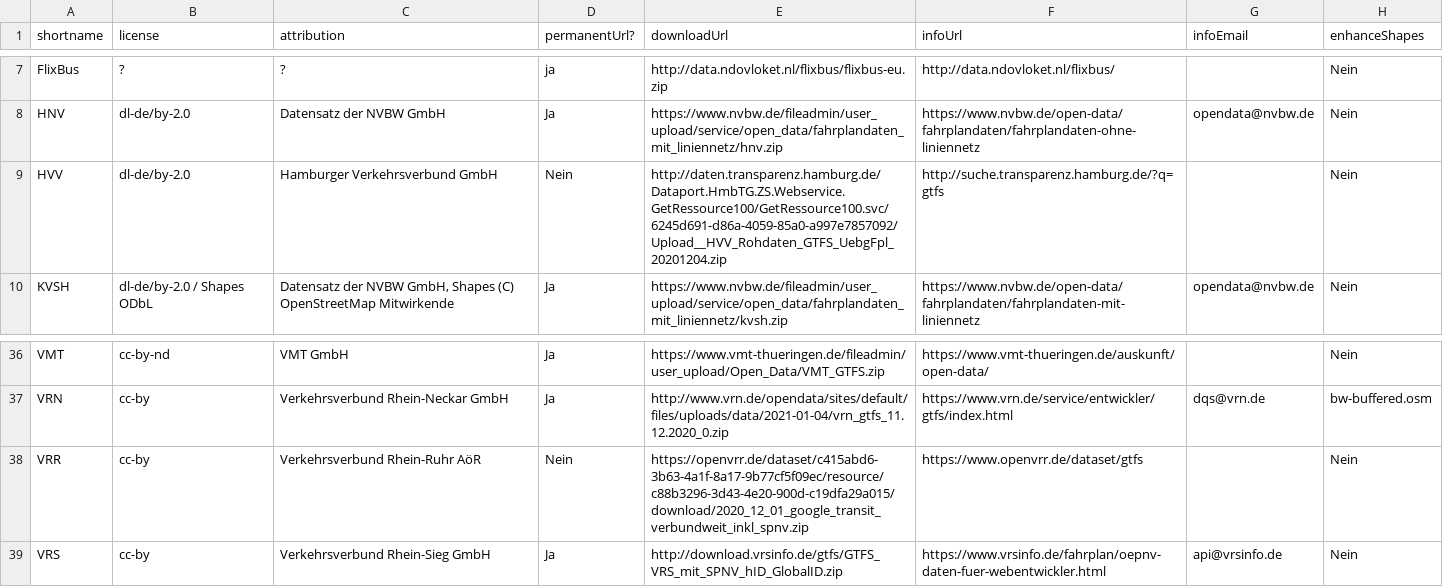
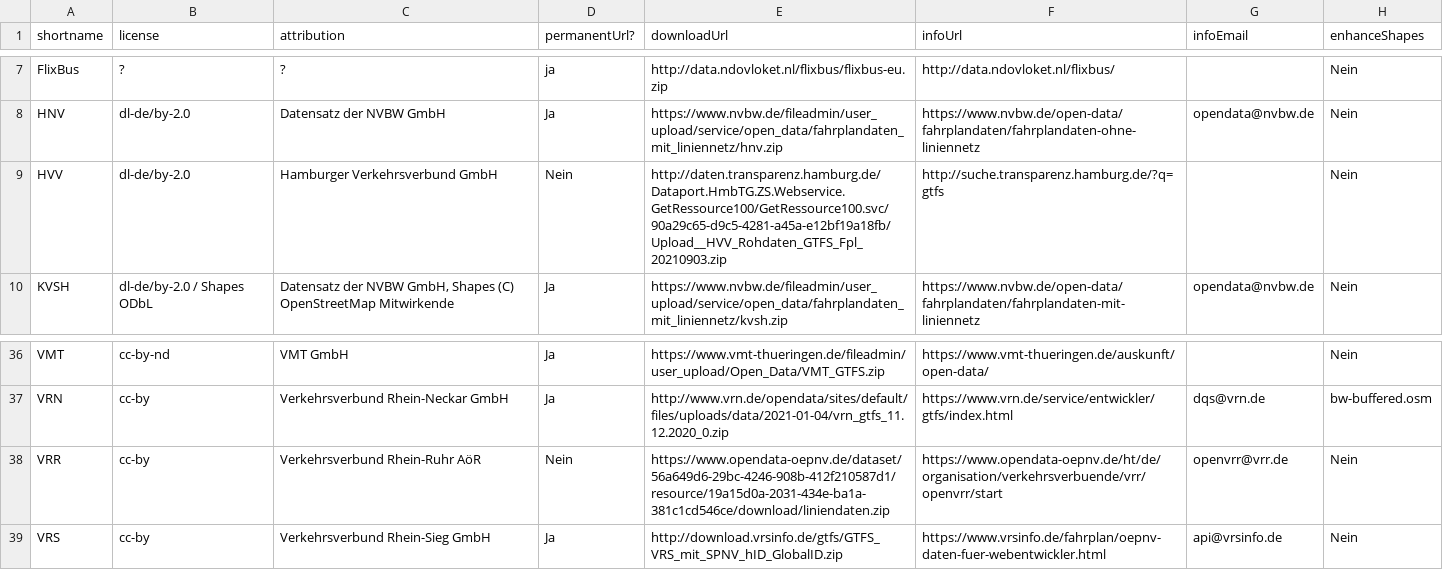
Before and after one commit to mfdz/gtfs-hub, a CSV file: config/gtfs-feeds.csv, drawn as a sheet; only a part is shown, gaps mark what is left out.

Commit message:
Update VRR and HVV download urls

```diff
--- a/config/gtfs-feeds.csv
+++ b/config/gtfs-feeds.csv
@@ -8,3 +8,3 @@ FlixBus;?;?;ja;http://data.ndovloket.nl/flixbus/flixbus-eu.zip;http://data.ndovl
 HNV;dl-de/by-2.0;Datensatz der NVBW GmbH;Ja;https://www.nvbw.de/fileadmin/user_upload/service/open_data/fahrplandaten_mit_liniennetz/hnv.zip;https://www.nvbw.de/open-data/fahrplandaten/fahrplandaten-ohne-liniennetz;opendata@nvbw.de;Nein
-HVV;dl-de/by-2.0;Hamburger Verkehrsverbund GmbH;Nein;http://daten.transparenz.hamburg.de/Dataport.HmbTG.ZS.Webservice.GetRessource100/GetRessource100.svc/6245d691-d86a-4059-85a0-a997e7857092/Upload__HVV_Rohdaten_GTFS_UebgFpl_20201204.zip;http://suche.transparenz.hamburg.de/?q=gtfs;;Nein
+HVV;dl-de/by-2.0;Hamburger Verkehrsverbund GmbH;Nein;http://daten.transparenz.hamburg.de/Dataport.HmbTG.ZS.Webservice.GetRessource100/GetRessource100.svc/90a29c65-d9c5-4281-a45a-e12bf19a18fb/Upload__HVV_Rohdaten_GTFS_Fpl_20210903.zip;http://suche.transparenz.hamburg.de/?q=gtfs;;Nein
 KVSH;dl-de/by-2.0 / Shapes ODbL;Datensatz der NVBW GmbH, Shapes (C) OpenStreetMap Mitwirkende;Ja;https://www.nvbw.de/fileadmin/user_upload/service/open_data/fahrplandaten_mit_liniennetz/kvsh.zip;https://www.nvbw.de/open-data/fahrplandaten/fahrplandaten-mit-liniennetz;opendata@nvbw.de;Nein
@@ -37,3 +37,3 @@ VMT;cc-by-nd;VMT GmbH;Ja;https://www.vmt-thueringen.de/fileadmin/user_upload/Ope
 VRN;cc-by;Verkehrsverbund Rhein-Neckar GmbH;Ja;http://www.vrn.de/opendata/sites/default/files/uploads/data/2021-01-04/vrn_gtfs_11.12.2020_0.zip;https://www.vrn.de/service/entwickler/gtfs/index.html;dqs@vrn.de;bw-buffered.osm
-VRR;cc-by;Verkehrsverbund Rhein-Ruhr AöR;Nein;https://openvrr.de/dataset/c415abd6-3b63-4a1f-8a17-9b77cf5f09ec/resource/c88b3296-3d43-4e20-900d-c19dfa29a015/download/2020_12_01_google_transit_verbundweit_inkl_spnv.zip;https://www.openvrr.de/dataset/gtfs;;Nein
+VRR;cc-by;Verkehrsverbund Rhein-Ruhr AöR;Nein;https://www.opendata-oepnv.de/dataset/56a649d6-29bc-4246-908b-412f210587d1/resource/19a15d0a-2031-434e-ba1a-381c1cd546ce/download/liniendaten.zip;https://www.opendata-oepnv.de/ht/de/organisation/verkehrsverbuende/vrr/openvrr/start;openvrr@vrr.de;Nein
 VRS;cc-by;Verkehrsverbund Rhein-Sieg GmbH;Ja;http://download.vrsinfo.de/gtfs/GTFS_VRS_mit_SPNV_hID_GlobalID.zip;https://www.vrsinfo.de/fahrplan/oepnv-daten-fuer-webentwickler.html;api@vrsinfo.de;Nein
```
